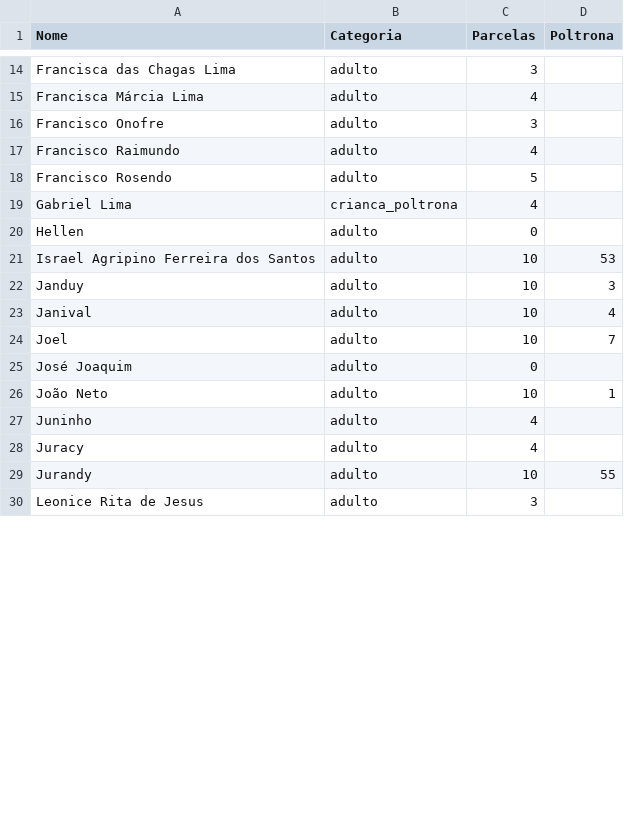
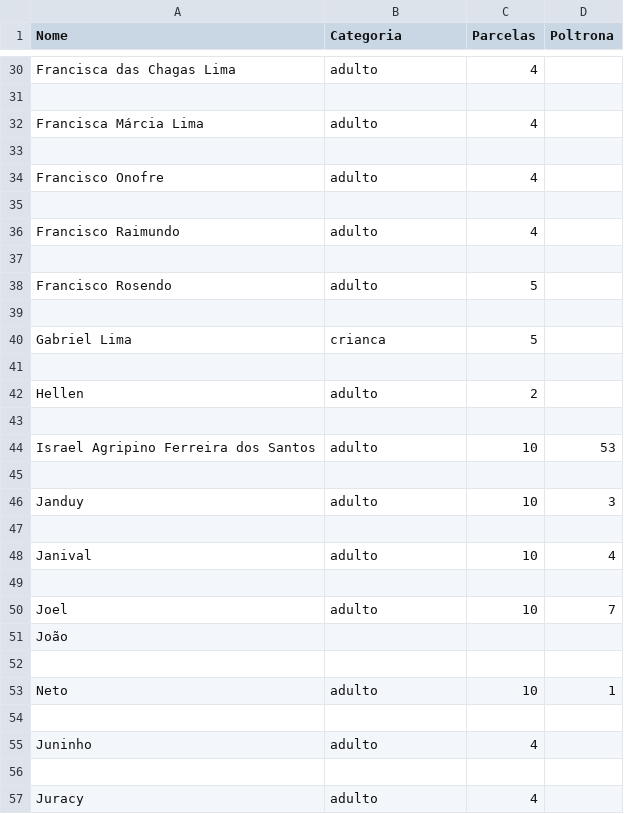
Before and after one commit to wandembergvrs/viagem2027, a CSV file: passageiros.csv, drawn as a sheet; only a part is shown, gaps mark what is left out; the shorter side is filled out with more unchanged rows; addresses are those after the commit; the diff covers the shown part only; the diff names each change by its address in the sheet, - before the commit and + after, or states it on an @@ line.

```diff
--- a/passageiros.csv
+++ b/passageiros.csv
-C30 (Parcelas): 3
+C30 (Parcelas): 4
+row 31: (empty)
+row 33: (empty)
-C34 (Parcelas): 3
+C34 (Parcelas): 4
+row 35: (empty)
+row 37: (empty)
+row 39: (empty)
-B40 (Categoria): crianca_poltrona
+B40 (Categoria): crianca
-C40 (Parcelas): 4
+C40 (Parcelas): 5
+row 41: (empty)
-C42 (Parcelas): 0
+C42 (Parcelas): 2
+row 43: (empty)
+row 45: (empty)
+row 47: (empty)
+row 49: (empty)
+row 51: João
-row 52: José Joaquim | adulto | 0
+row 52: (empty)
-A53 (Nome): João Neto
+A53 (Nome): Neto
+row 54: (empty)
+row 56: (empty)
```
Also changed, not shown: 39 added rows and 27 edited cells elsewhere in this file.
